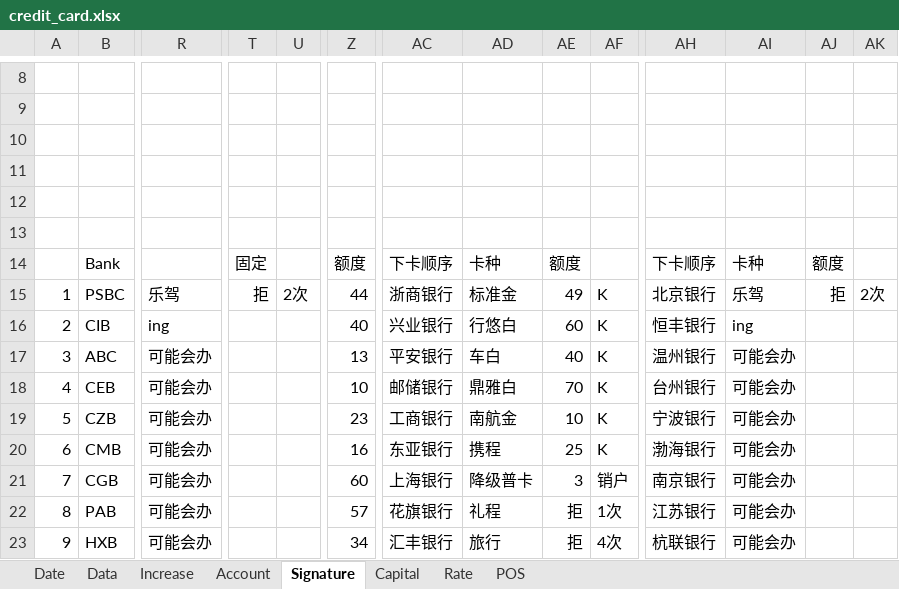
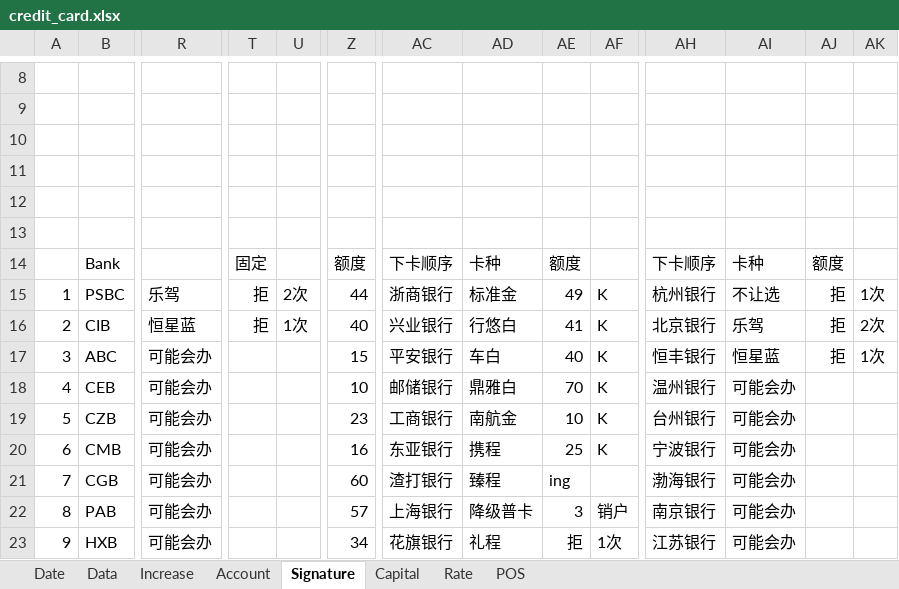
Before and after one commit to dreamingodd/useful_txt, an Excel workbook: credit_card.xlsx, sheet Signature, drawn as a sheet; only a part is shown, gaps mark what is left out; values as stored, in another font and other column widths than the file's, no borders; the diff covers the shown part only; the diff names each change by its address in the sheet, - before the commit and + after, or states it on an @@ line.

```diff
--- a/credit_card.xlsx (sheet Signature)
+++ b/credit_card.xlsx (sheet Signature)
-AH15: 北京银行
+AH15: 杭州银行
-AI15: 乐驾
+AI15: 不让选
-AK15: 2次
+AK15: 1次
-R16: ing
+R16: 恒星蓝
-T16: (empty)
+T16: 拒
-U16: (empty)
+U16: 1次
-AE16: 60
+AE16: 41
-AH16: 恒丰银行
+AH16: 北京银行
-AI16: ing
+AI16: 乐驾
-AJ16:AJ17: (empty)
+AJ16:AJ17: 拒
-AK16: (empty)
+AK16: 2次
-Z17: 13
+Z17: 15
-AH17: 温州银行
+AH17: 恒丰银行
-AI17: 可能会办
+AI17: 恒星蓝
-AK17: (empty)
+AK17: 1次
-AH18: 台州银行
+AH18: 温州银行
-AH19: 宁波银行
+AH19: 台州银行
-AH20: 渤海银行
+AH20: 宁波银行
-AC21: 上海银行
+AC21: 渣打银行
-AD21: 降级普卡
+AD21: 臻程
-AE21: 3
+AE21: ing
-AF21: 销户
+AF21: (empty)
-AH21: 南京银行
+AH21: 渤海银行
-AC22: 花旗银行
+AC22: 上海银行
-AD22: 礼程
+AD22: 降级普卡
-AE22: 拒
+AE22: 3
-AF22: 1次
+AF22: 销户
-AH22: 江苏银行
+AH22: 南京银行
-AC23: 汇丰银行
+AC23: 花旗银行
-AD23: 旅行
+AD23: 礼程
-AF23: 4次
+AF23: 1次
-AH23: 杭联银行
+AH23: 江苏银行
```
Also changed, not shown: 20 edited cells elsewhere in this sheet, sheet Date, sheet Data, sheet Account, sheet Increase, 1 other file.
